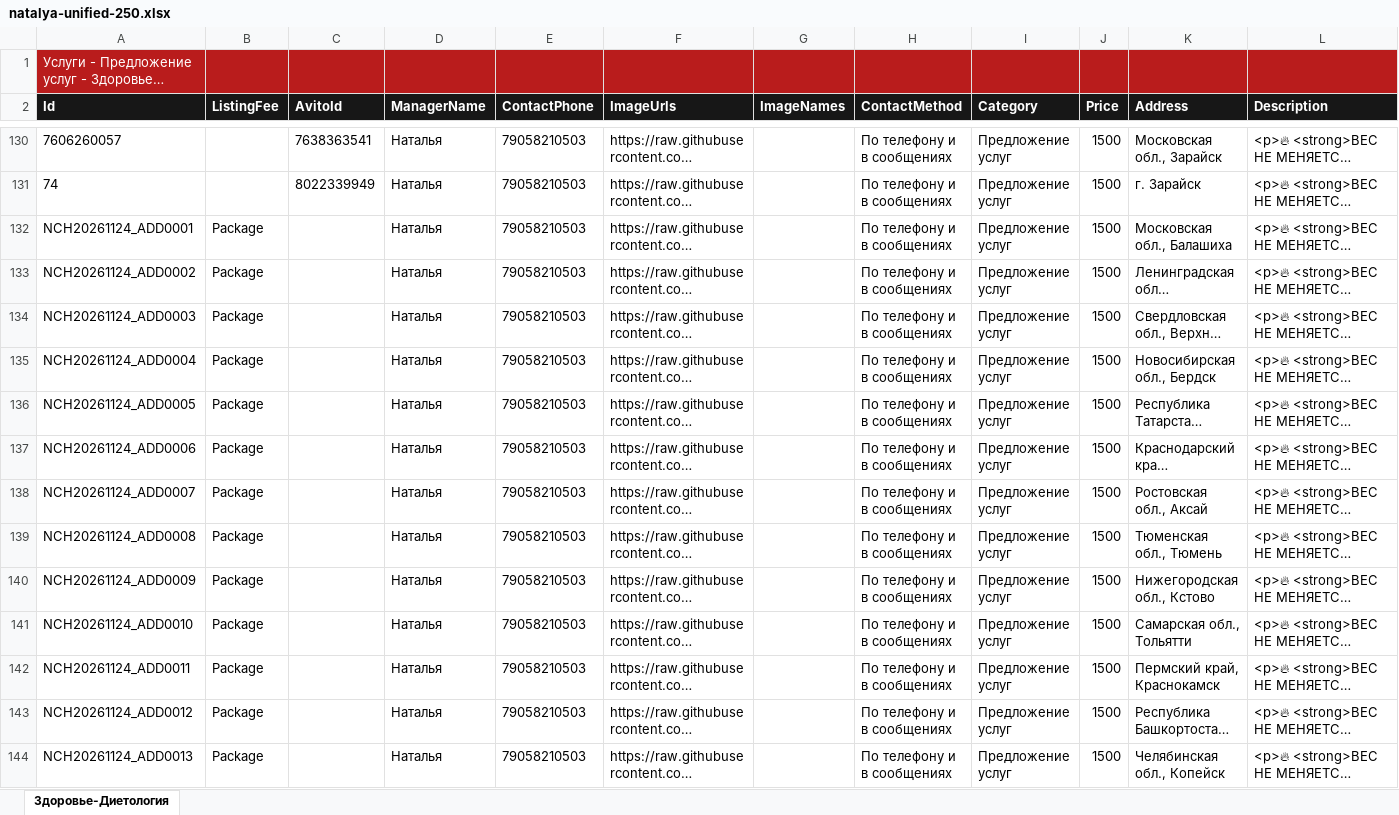
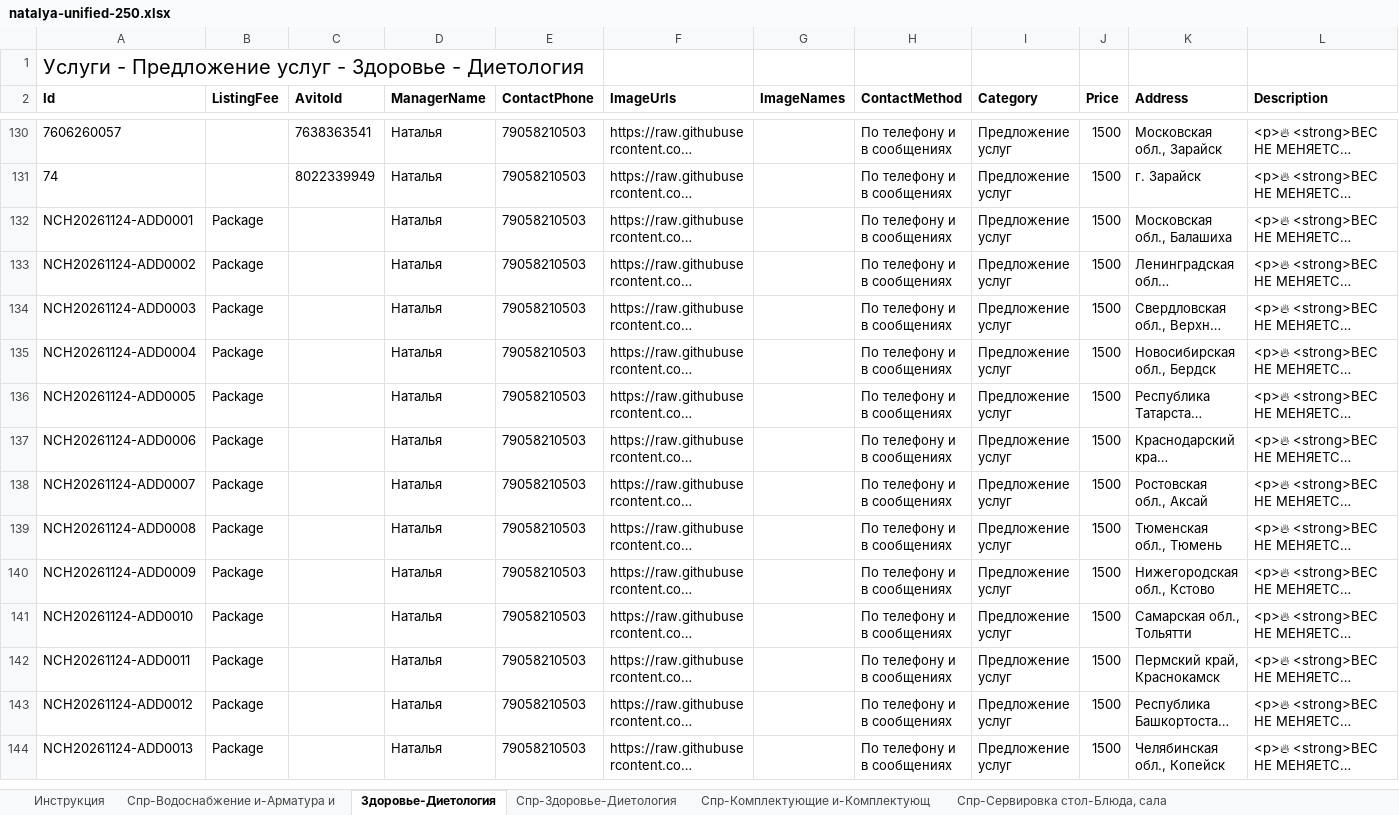
Before and after one commit to cheloveck4-netizen/cheloveck4-netizen.github.io, an Excel workbook: avito-assets/2026-11-24/natalya-unified-250.xlsx, sheet Здоровье-Диетология, drawn as a sheet; only a part is shown, gaps mark what is left out; long unchanged cells end in …; values as stored, in another font and other column widths than the file's, no borders; the diff covers the shown part only; the diff names each change by its address in the sheet, - before the commit and + after, or states it on an @@ line.

Commit message:
fix(avito): restore full 10-sheet Excel template and valid new IDs for 250-row autoload

```diff
--- a/avito-assets/2026-11-24/natalya-unified-250.xlsx (sheet Здоровье-Диетология)
+++ b/avito-assets/2026-11-24/natalya-unified-250.xlsx (sheet Здоровье-Диетология)
+sheet tab: Инструкция
+sheet tab: Спр-Водоснабжение и-Арматура и
+sheet tab: Спр-Здоровье-Диетология
+sheet tab: Спр-Комплектующие и-Комплектующ
+sheet tab: Спр-Сервировка стол-Блюда, сала
-A1 text colour: #FFFFFF
+A1 text colour: black
-A1:L1 fill: #B91C1C
+A1:L1 fill: none
@@ A1 text size: larger @@
@@ A2:L2 fill: #171717 → none, text colour: #FFFFFF → black @@
-A132 (Id): NCH20261124_ADD0001
+A132 (Id): NCH20261124-ADD0001
-A133 (Id): NCH20261124_ADD0002
+A133 (Id): NCH20261124-ADD0002
-A134 (Id): NCH20261124_ADD0003
+A134 (Id): NCH20261124-ADD0003
-A135 (Id): NCH20261124_ADD0004
+A135 (Id): NCH20261124-ADD0004
-A136 (Id): NCH20261124_ADD0005
+A136 (Id): NCH20261124-ADD0005
-A137 (Id): NCH20261124_ADD0006
+A137 (Id): NCH20261124-ADD0006
-A138 (Id): NCH20261124_ADD0007
+A138 (Id): NCH20261124-ADD0007
-A139 (Id): NCH20261124_ADD0008
+A139 (Id): NCH20261124-ADD0008
-A140 (Id): NCH20261124_ADD0009
+A140 (Id): NCH20261124-ADD0009
-A141 (Id): NCH20261124_ADD0010
+A141 (Id): NCH20261124-ADD0010
-A142 (Id): NCH20261124_ADD0011
+A142 (Id): NCH20261124-ADD0011
-A143 (Id): NCH20261124_ADD0012
+A143 (Id): NCH20261124-ADD0012
-A144 (Id): NCH20261124_ADD0013
+A144 (Id): NCH20261124-ADD0013
```
Also changed, not shown: 110 edited cells and cell formats elsewhere in this sheet, other sheet tabs.
